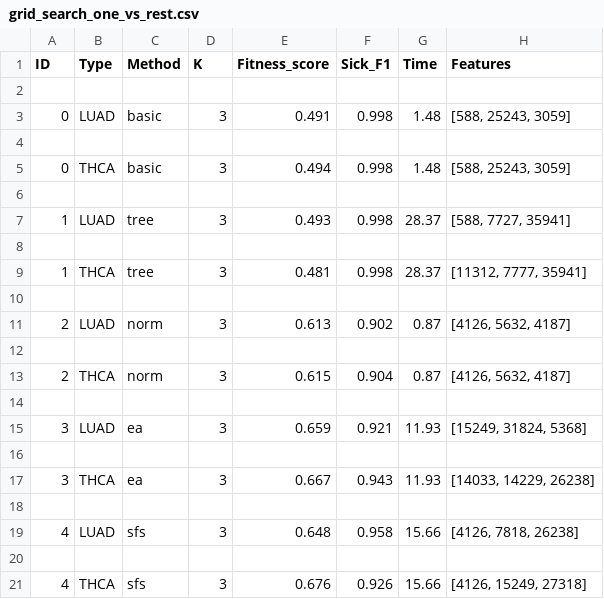
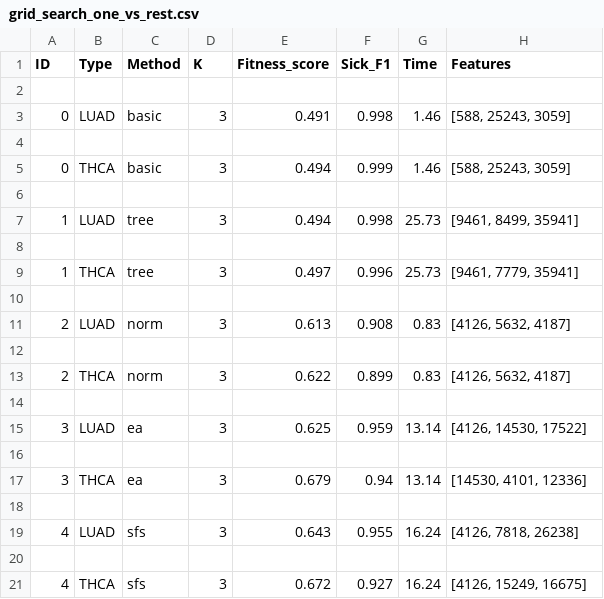
Before and after one commit to Michael-Janke/mphp, a CSV file: grid_search_one_vs_rest.csv, drawn as a sheet.

```diff
--- a/grid_search_one_vs_rest.csv
+++ b/grid_search_one_vs_rest.csv
@@ -2,20 +2,20 @@ ID,Type,Method,K,Fitness_score,Sick_F1,Time,Features
 
-0,LUAD,basic,3,0.491,0.998,1.48,"[588, 25243, 3059]"
+0,LUAD,basic,3,0.491,0.998,1.46,"[588, 25243, 3059]"
 
-0,THCA,basic,3,0.494,0.998,1.48,"[588, 25243, 3059]"
+0,THCA,basic,3,0.494,0.999,1.46,"[588, 25243, 3059]"
 
-1,LUAD,tree,3,0.493,0.998,28.37,"[588, 7727, 35941]"
+1,LUAD,tree,3,0.494,0.998,25.73,"[9461, 8499, 35941]"
 
-1,THCA,tree,3,0.481,0.998,28.37,"[11312, 7777, 35941]"
+1,THCA,tree,3,0.497,0.996,25.73,"[9461, 7779, 35941]"
 
-2,LUAD,norm,3,0.613,0.902,0.87,"[4126, 5632, 4187]"
+2,LUAD,norm,3,0.613,0.908,0.83,"[4126, 5632, 4187]"
 
-2,THCA,norm,3,0.615,0.904,0.87,"[4126, 5632, 4187]"
+2,THCA,norm,3,0.622,0.899,0.83,"[4126, 5632, 4187]"
 
-3,LUAD,ea,3,0.659,0.921,11.93,"[15249, 31824, 5368]"
+3,LUAD,ea,3,0.625,0.959,13.14,"[4126, 14530, 17522]"
 
-3,THCA,ea,3,0.667,0.943,11.93,"[14033, 14229, 26238]"
+3,THCA,ea,3,0.679,0.94,13.14,"[14530, 4101, 12336]"
 
-4,LUAD,sfs,3,0.648,0.958,15.66,"[4126, 7818, 26238]"
+4,LUAD,sfs,3,0.643,0.955,16.24,"[4126, 7818, 26238]"
 
-4,THCA,sfs,3,0.676,0.926,15.66,"[4126, 15249, 27318]"
+4,THCA,sfs,3,0.672,0.927,16.24,"[4126, 15249, 16675]"
```
Also changed, not shown: grid_search_all_at_once.csv, 2 other files.
